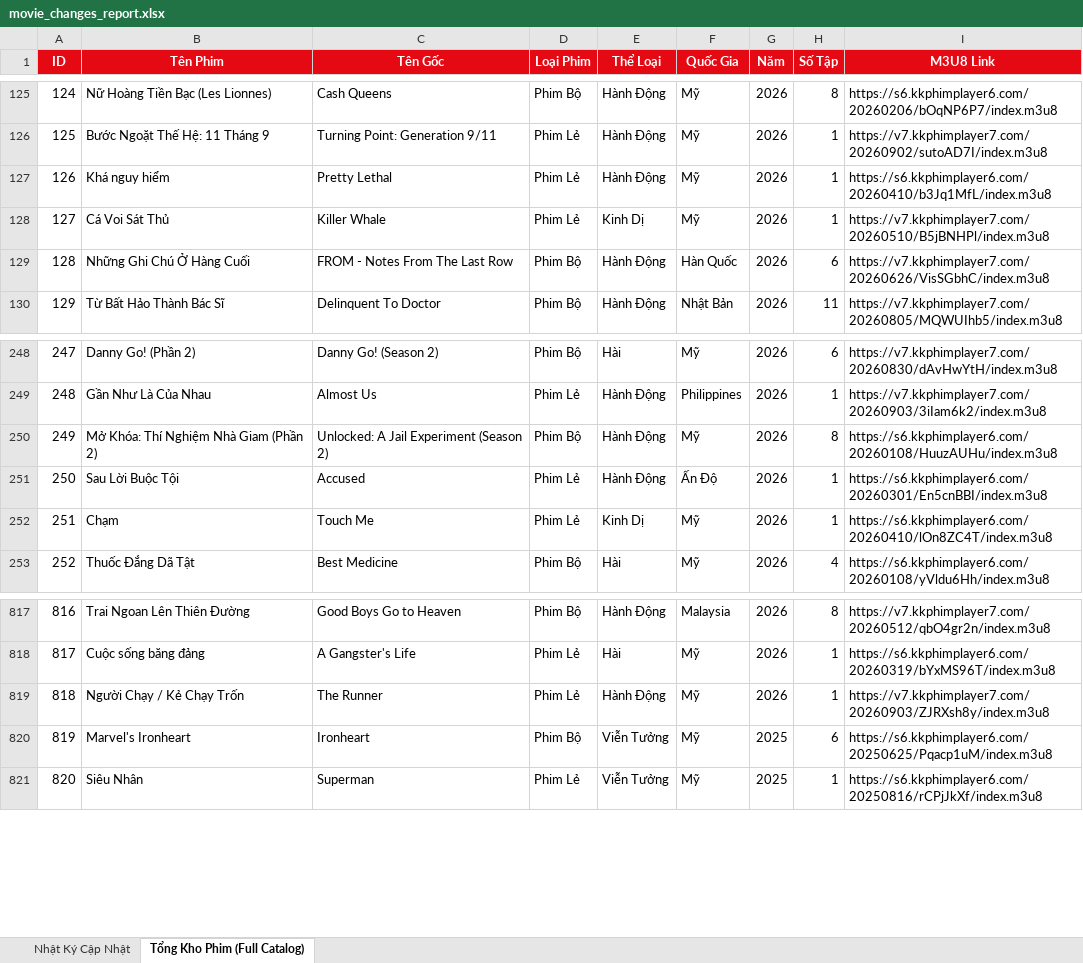
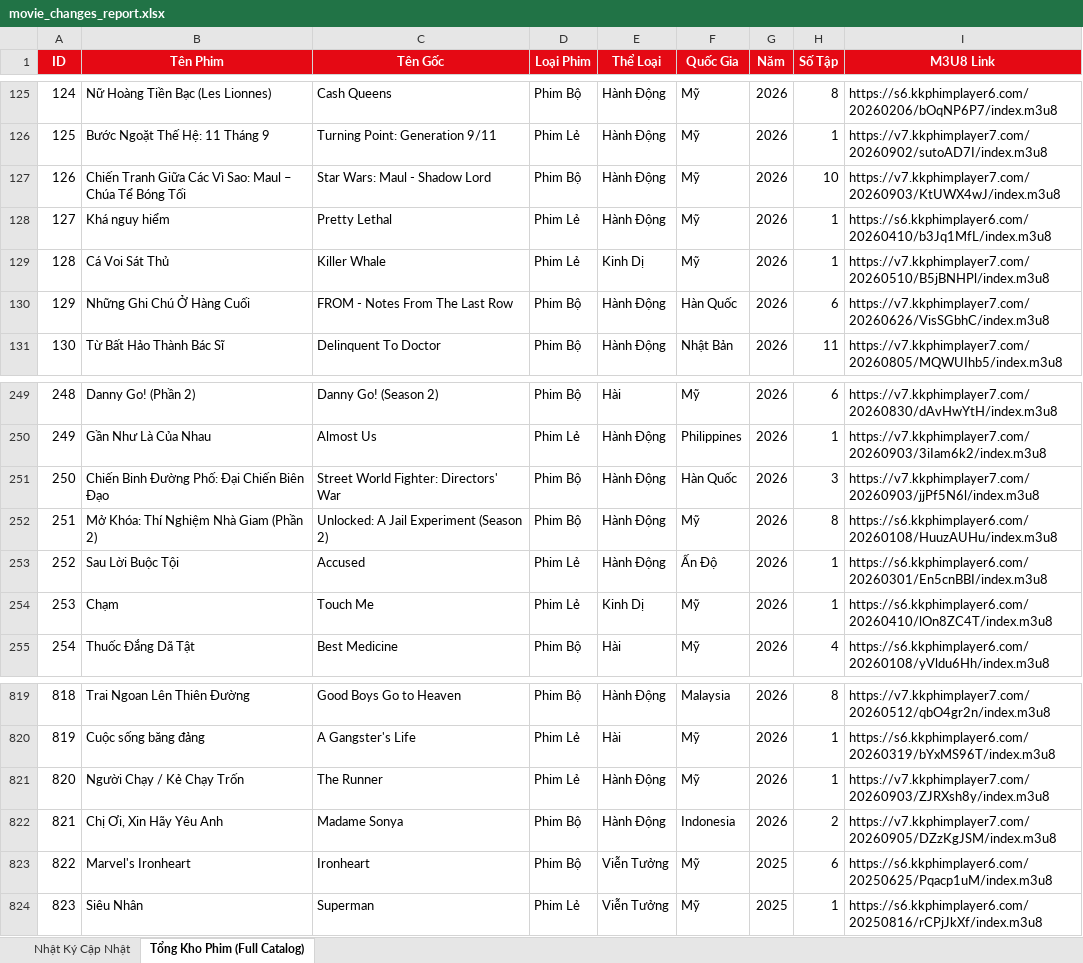
Before and after one commit to exorcisthb/Phim, an Excel workbook: movie_changes_report.xlsx, sheet Tổng Kho Phim (Full Catalog), drawn as a sheet; only a part is shown, gaps mark what is left out; values as stored, in another font and other column widths than the file's, no borders; addresses are those after the commit; the diff names each change by its address in the sheet, - before the commit and + after, or states it on an @@ line.

```diff
--- a/movie_changes_report.xlsx (sheet Tổng Kho Phim (Full Catalog))
+++ b/movie_changes_report.xlsx (sheet Tổng Kho Phim (Full Catalog))
+row 127: 126 | Chiến Tranh Giữa Các Vì Sao: Maul – Chúa Tể Bóng Tối | Star Wars: Maul - Shadow Lord | Phim Bộ | Hành Động | Mỹ | 2026 | 10 | https://v7.kkphimplayer7.com/20260903/KtUWX4wJ/index.m3u8
@@ column A (ID) renumbered from row 128 down @@
+row 251: 250 | Chiến Binh Đường Phố: Đại Chiến Biên Đạo | Street World Fighter: Directors' War | Phim Bộ | Hành Động | Hàn Quốc | 2026 | 3 | https://v7.kkphimplayer7.com/20260903/jjPf5N6l/index.m3u8
+row 822: 821 | Chị Ơi, Xin Hãy Yêu Anh | Madame Sonya | Phim Bộ | Hành Động | Indonesia | 2026 | 2 | https://v7.kkphimplayer7.com/20260905/DZzKgJSM/index.m3u8
```
Also changed, not shown: sheet Nhật Ký Cập Nhật, 2 other files.
